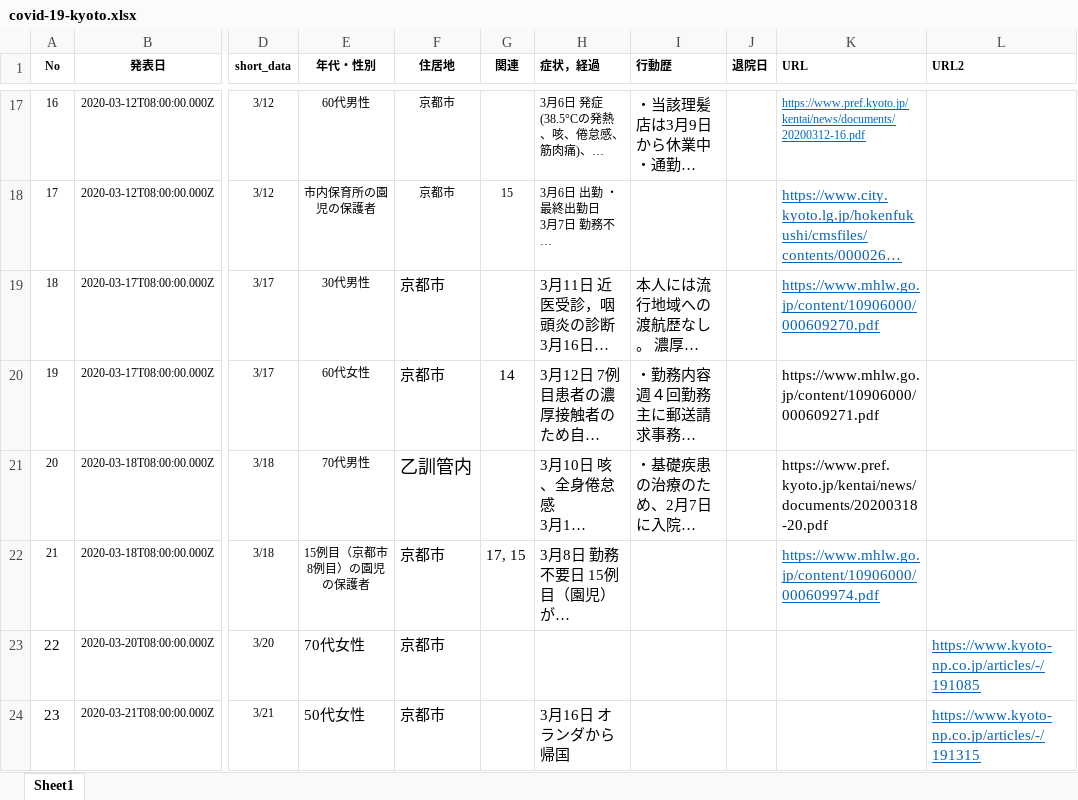
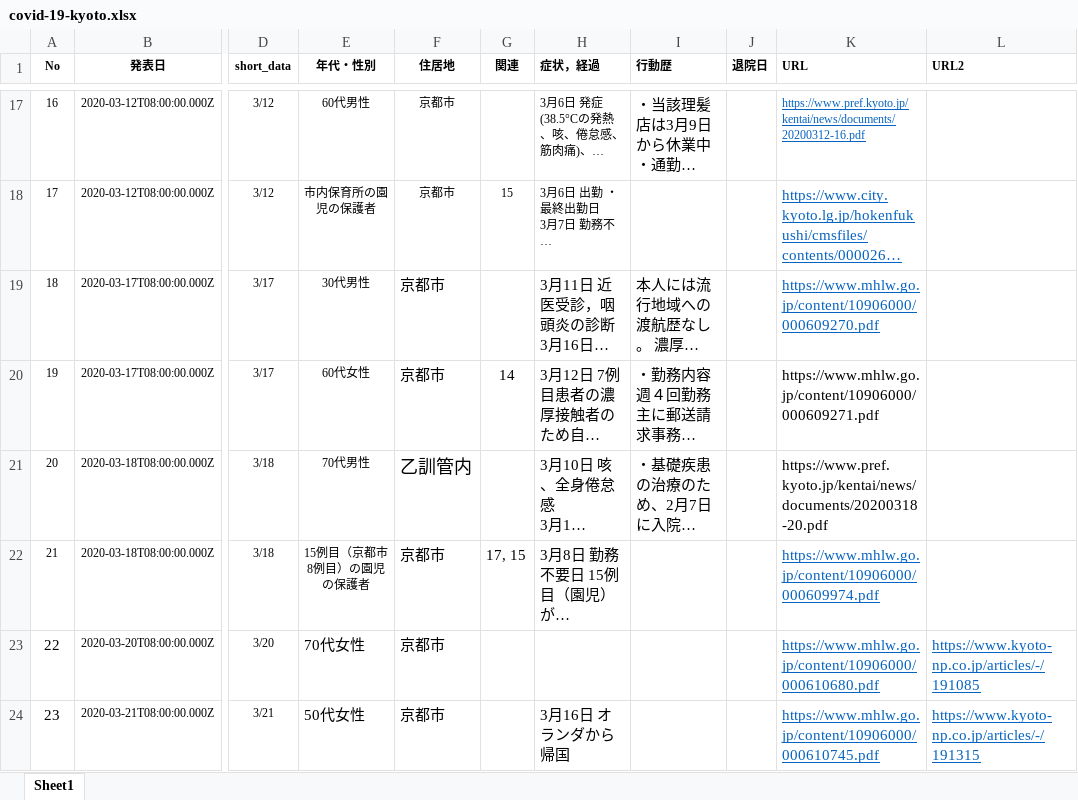
Before and after one commit to yasuhitoinoue/covid19-kyoto, an Excel workbook: data/covid-19-kyoto.xlsx, sheet Sheet1, drawn as a sheet; only a part is shown, gaps mark what is left out; long unchanged cells end in …; values as stored, in another font and other column widths than the file's, no borders; the diff names each change by its address in the sheet, - before the commit and + after, or states it on an @@ line.

```diff
--- a/data/covid-19-kyoto.xlsx (sheet Sheet1)
+++ b/data/covid-19-kyoto.xlsx (sheet Sheet1)
-K23 (URL): (empty)
+K23 (URL): https://www.mhlw.go.jp/content/10906000/000610680.pdf
-K24 (URL): (empty)
+K24 (URL): https://www.mhlw.go.jp/content/10906000/000610745.pdf
```
Also changed, not shown: 4 other files.
